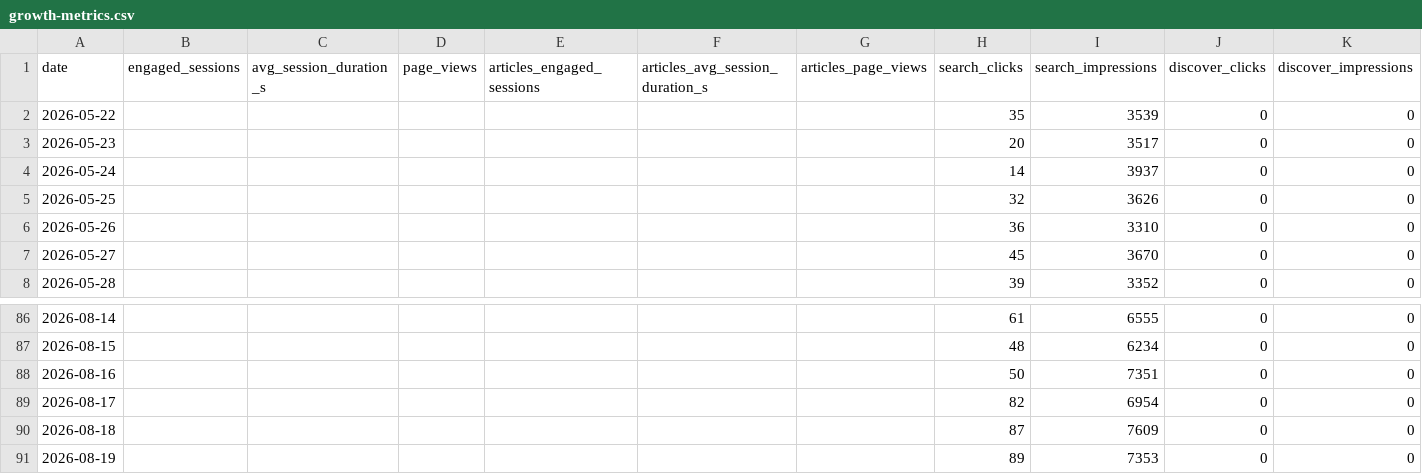
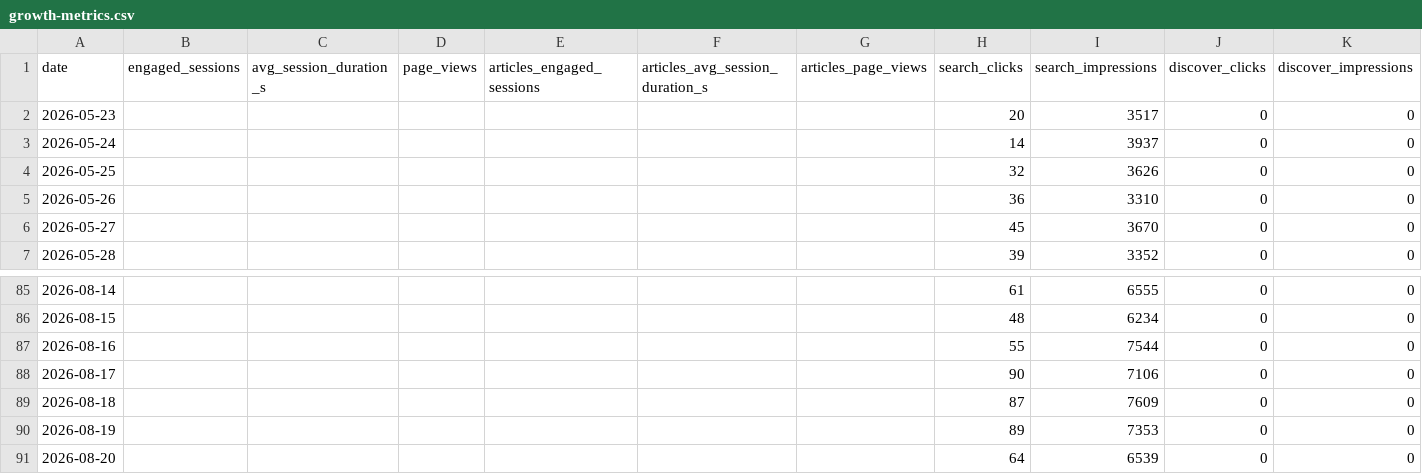
Before and after one commit to rondoallaturka/latinometrics-growth-dashboard, a CSV file: data/growth-metrics.csv, drawn as a sheet; only a part is shown, gaps mark what is left out.

```diff
--- a/data/growth-metrics.csv
+++ b/data/growth-metrics.csv
@@ -1,3 +1,2 @@
 date,engaged_sessions,avg_session_duration_s,page_views,articles_engaged_sessions,articles_avg_session_duration_s,articles_page_views,search_clicks,search_impressions,discover_clicks,discover_impressions
-2026-05-22,,,,,,,35,3539,0,0
 2026-05-23,,,,,,,20,3517,0,0
@@ -87,5 +86,6 @@ date,engaged_sessions,avg_session_duration_s,page_views,articles_engaged_session
 2026-08-15,,,,,,,48,6234,0,0
-2026-08-16,,,,,,,50,7351,0,0
-2026-08-17,,,,,,,82,6954,0,0
+2026-08-16,,,,,,,55,7544,0,0
+2026-08-17,,,,,,,90,7106,0,0
 2026-08-18,,,,,,,87,7609,0,0
 2026-08-19,,,,,,,89,7353,0,0
+2026-08-20,,,,,,,64,6539,0,0
```
